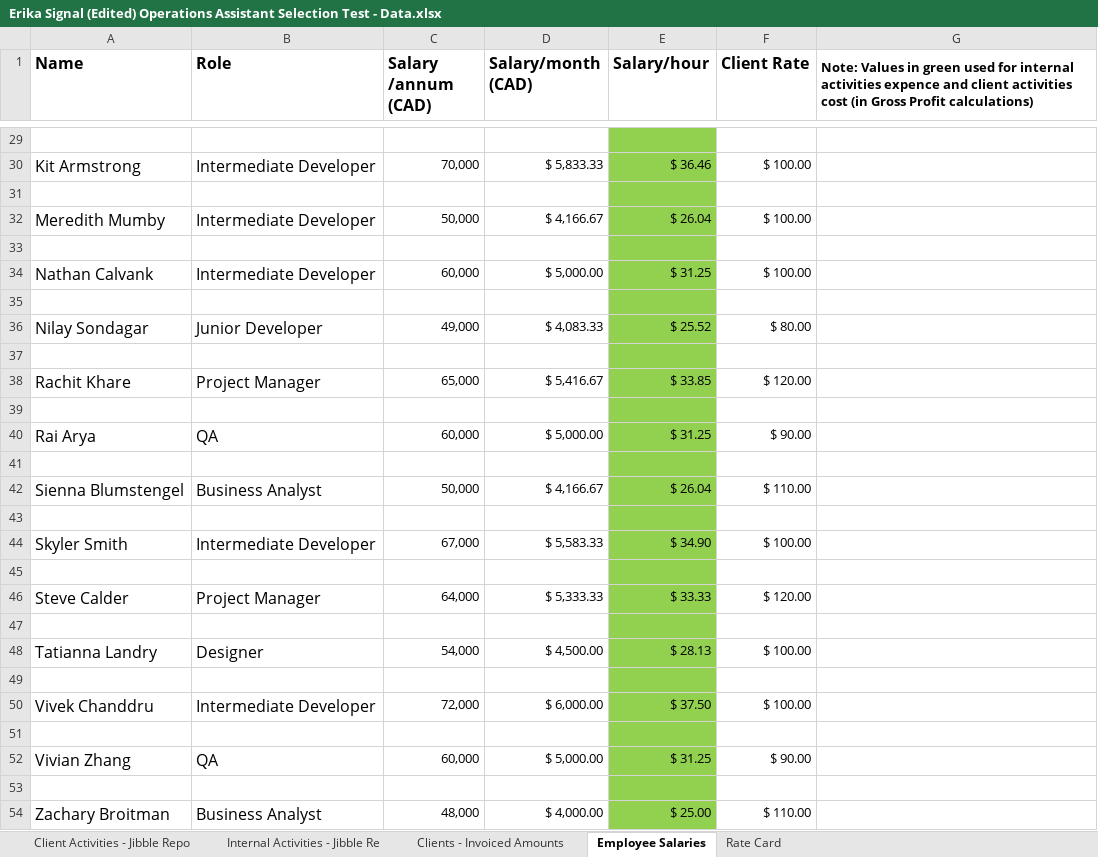
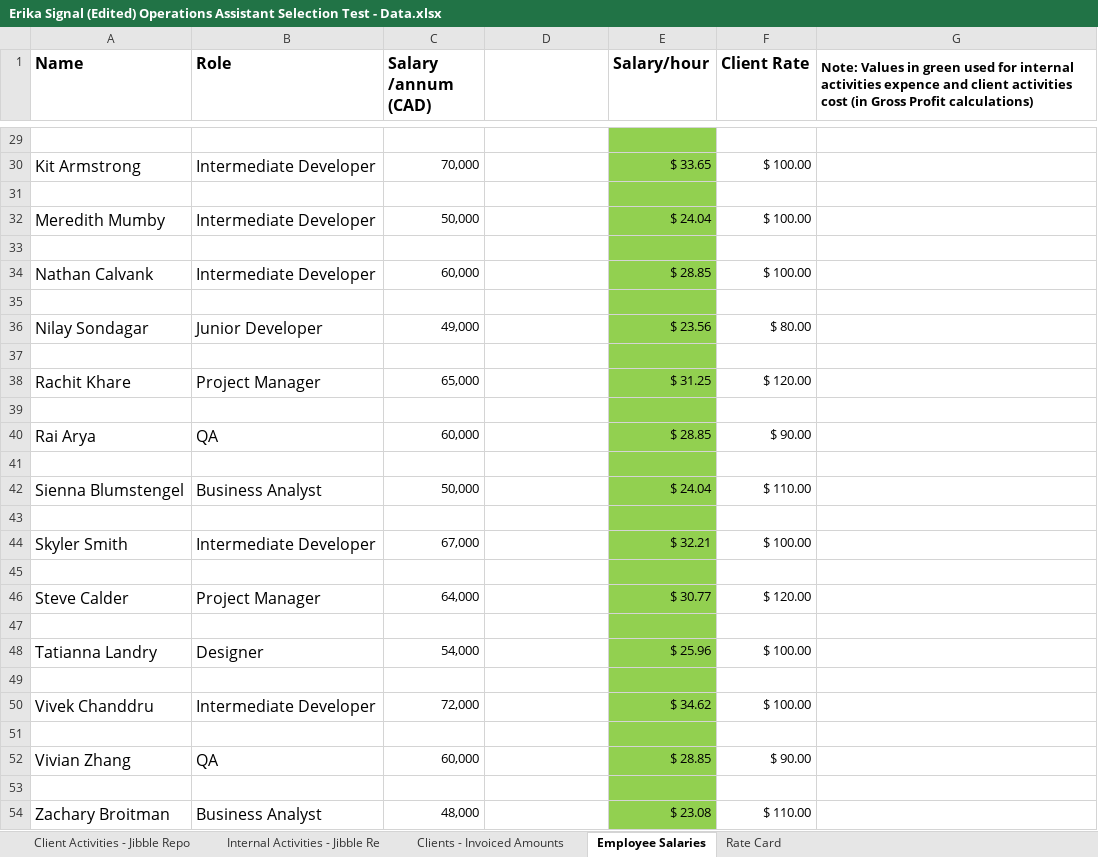
Before and after one commit to ErikaJackson/Operations-Assistant-Selection-Test, an Excel workbook: Erika Signal (Edited) Operations Assistant Selection Test - Data.xlsx, sheet Employee Salaries, drawn as a sheet; only a part is shown, gaps mark what is left out; values as stored, in another font and other column widths than the file's, no borders; the diff covers the shown part only; the diff names each change by its address in the sheet, - before the commit and + after, or states it on an @@ line.

```diff
--- a/Erika Signal (Edited) Operations Assistant Selection Test - Data.xlsx (sheet Employee Salaries)
+++ b/Erika Signal (Edited) Operations Assistant Selection Test - Data.xlsx (sheet Employee Salaries)
-D1: Salary/month (CAD)
+D1: (empty)
-D30: $ 5,833.33
+D30: (empty)
-E30 (Salary/hour): $ 36.46
+E30 (Salary/hour): $ 33.65
-D32: $ 4,166.67
+D32: (empty)
-E32 (Salary/hour): $ 26.04
+E32 (Salary/hour): $ 24.04
-D34: $ 5,000.00
+D34: (empty)
-E34 (Salary/hour): $ 31.25
+E34 (Salary/hour): $ 28.85
-D36: $ 4,083.33
+D36: (empty)
-E36 (Salary/hour): $ 25.52
+E36 (Salary/hour): $ 23.56
-D38: $ 5,416.67
+D38: (empty)
-E38 (Salary/hour): $ 33.85
+E38 (Salary/hour): $ 31.25
-D40: $ 5,000.00
+D40: (empty)
-E40 (Salary/hour): $ 31.25
+E40 (Salary/hour): $ 28.85
-D42: $ 4,166.67
+D42: (empty)
-E42 (Salary/hour): $ 26.04
+E42 (Salary/hour): $ 24.04
-D44: $ 5,583.33
+D44: (empty)
-E44 (Salary/hour): $ 34.90
+E44 (Salary/hour): $ 32.21
-D46: $ 5,333.33
+D46: (empty)
-E46 (Salary/hour): $ 33.33
+E46 (Salary/hour): $ 30.77
-D48: $ 4,500.00
+D48: (empty)
-E48 (Salary/hour): $ 28.13
+E48 (Salary/hour): $ 25.96
-D50: $ 6,000.00
+D50: (empty)
-E50 (Salary/hour): $ 37.50
+E50 (Salary/hour): $ 34.62
-D52: $ 5,000.00
+D52: (empty)
-E52 (Salary/hour): $ 31.25
+E52 (Salary/hour): $ 28.85
-D54: $ 4,000.00
+D54: (empty)
-E54 (Salary/hour): $ 25.00
+E54 (Salary/hour): $ 23.08
```
Also changed, not shown: 28 edited cells elsewhere in this sheet, sheet Internal Activities - Jibble Re, sheet Client Activities - Jibble Repo, sheet Clients - Invoiced Amounts.
